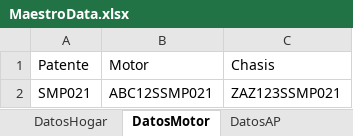
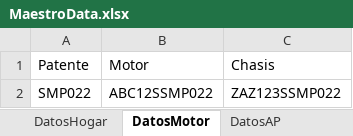
Before and after one commit to suraranorex/Smoke, an Excel workbook: Smoke/MaestroData.xlsx, sheet DatosMotor, drawn as a sheet; values as stored, in another font and other column widths than the file's, no borders; the diff names each change by its address in the sheet, - before the commit and + after, or states it on an @@ line.

```diff
--- a/Smoke/MaestroData.xlsx (sheet DatosMotor)
+++ b/Smoke/MaestroData.xlsx (sheet DatosMotor)
-A2: SMP021
+A2: SMP022
-B2: ABC12SSMP021
+B2: ABC12SSMP022
-C2: ZAZ123SSMP021
+C2: ZAZ123SSMP022
```
Also changed, not shown: sheet DatosCuenta, sheet DatosHogar, sheet DatosAP, 8 other files.
